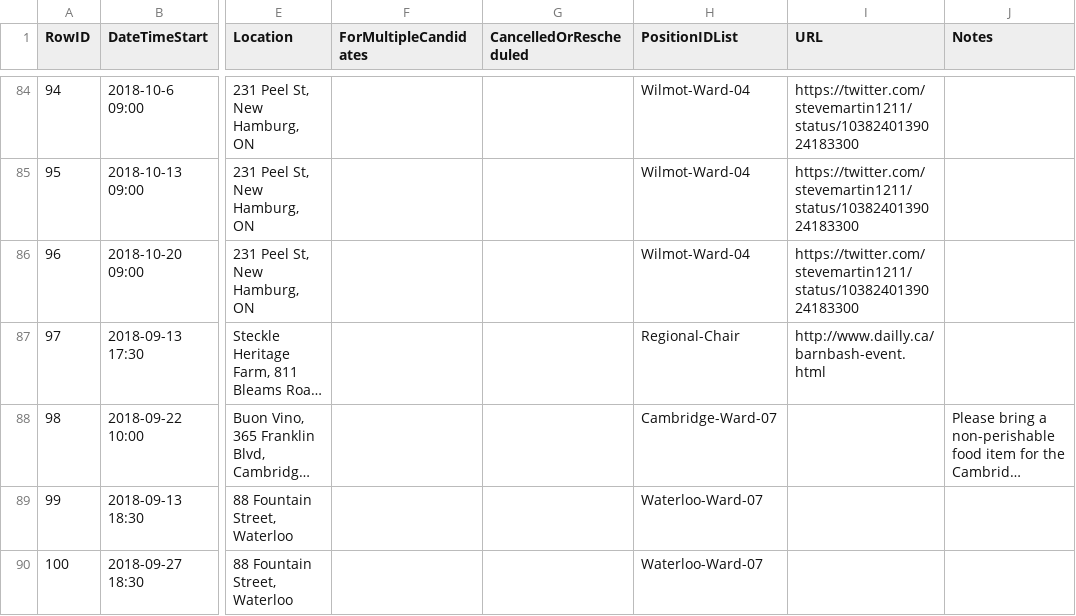
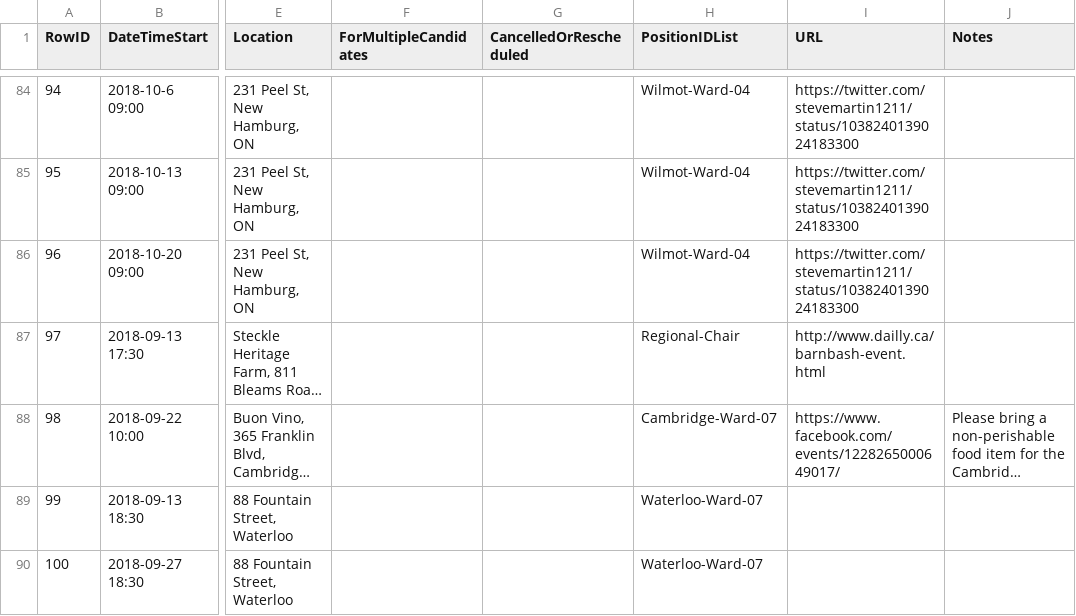
Before and after one commit to CivicTechWR/WRvotes, a CSV file: docs/_data/sync/events.csv, drawn as a sheet; only a part is shown, gaps mark what is left out; long unchanged cells end in …; the diff names each change by its address in the sheet, - before the commit and + after, or states it on an @@ line.

Commit message:
Add Connie Cody event URL

```diff
--- a/docs/_data/sync/events.csv
+++ b/docs/_data/sync/events.csv
-I88 (URL): (empty)
+I88 (URL): https://www.facebook.com/events/1228265000649017/
```
